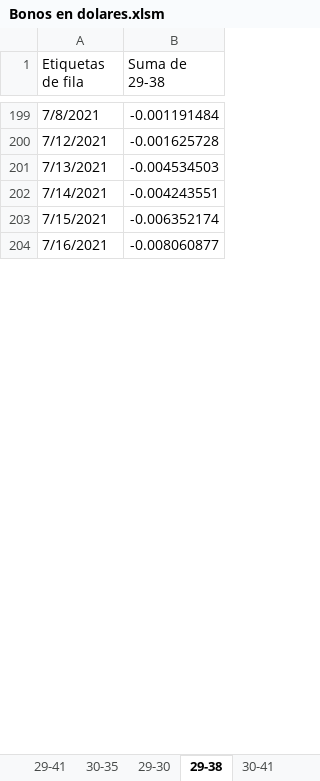
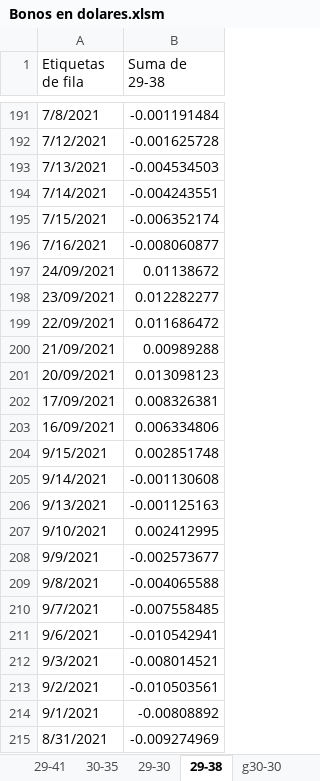
Before and after one commit to alferrelli/Excel-Bonos, an Excel workbook: Bonos en dolares.xlsm, sheet 29-38, drawn as a sheet; only a part is shown, gaps mark what is left out; values as stored, in another font and other column widths than the file's, no borders; charts and pictures not drawn; the diff covers the shown part only; the diff names each change by its address in the sheet, - before the commit and + after, or states it on an @@ line.

```diff
--- a/Bonos en dolares.xlsm (sheet 29-38)
+++ b/Bonos en dolares.xlsm (sheet 29-38)
+sheet tab: g30-30
+row 197: 24/09/2021 | 0.01138672
+row 198: 23/09/2021 | 0.012282277
+row 199: 22/09/2021 | 0.011686472
+row 200: 21/09/2021 | 0.00989288
+row 201: 20/09/2021 | 0.013098123
+row 202: 17/09/2021 | 0.008326381
+row 203: 16/09/2021 | 0.006334806
+row 204: 9/15/2021 | 0.002851748
+row 205: 9/14/2021 | -0.001130608
+row 206: 9/13/2021 | -0.001125163
+row 207: 9/10/2021 | 0.002412995
+row 208: 9/9/2021 | -0.002573677
+row 209: 9/8/2021 | -0.004065588
+row 210: 9/7/2021 | -0.007558485
+row 211: 9/6/2021 | -0.010542941
+row 212: 9/3/2021 | -0.008014521
+row 213: 9/2/2021 | -0.010503561
+row 214: 9/1/2021 | -0.00808892
+row 215: 8/31/2021 | -0.009274969
```
Also changed, not shown: 30 added rows, 8 removed rows and 1 edited cell elsewhere in this sheet, sheet Paridad usd, sheet Grafico Paridades, sheet 30-41, sheet Flujo de Fondos, sheet Flujo de Fondos (2), sheet Aribtrar, 1 more sheet, charts or pictures, Bonos en dolares - copia.xlsm.
